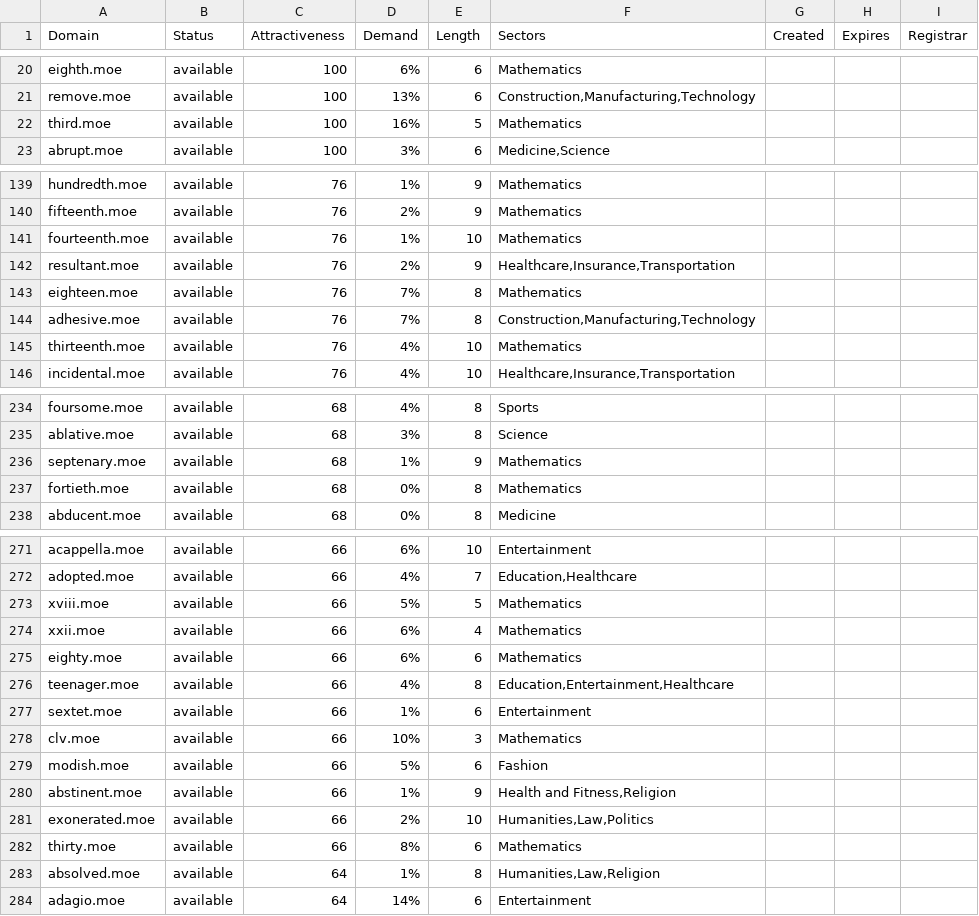
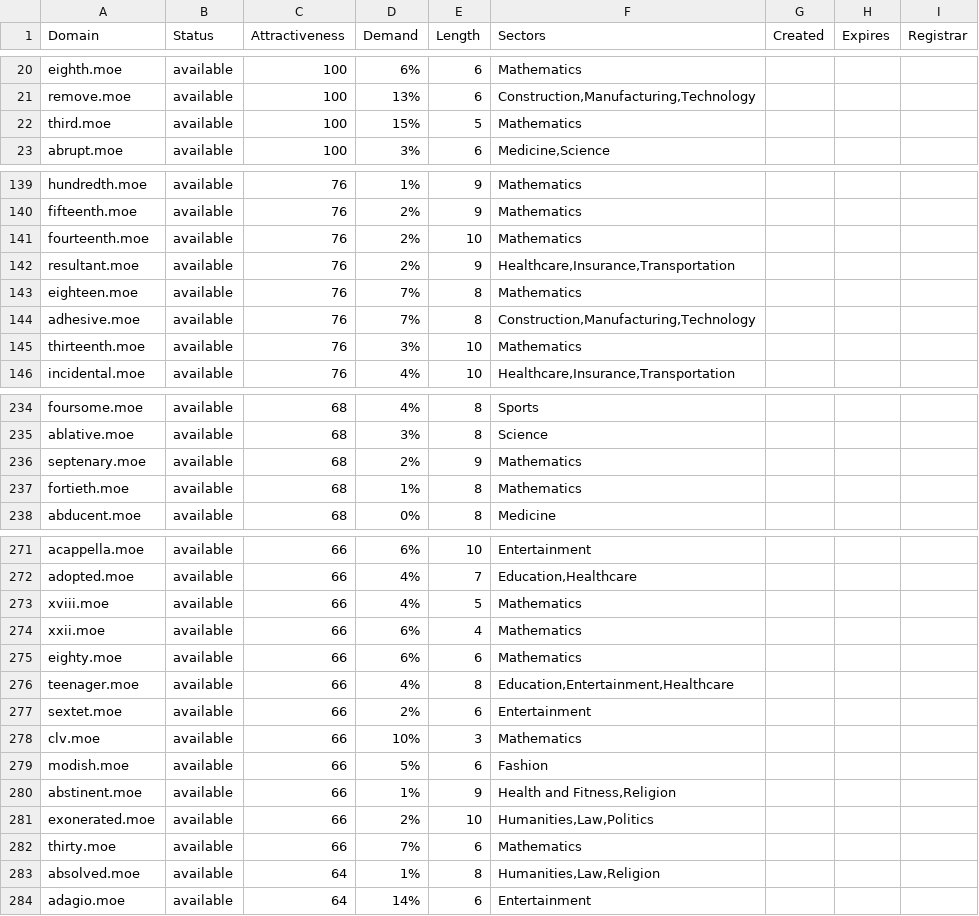
Before and after one commit to UniqueDomains/moe-oneword-domains, a CSV file: moe.csv, drawn as a sheet; only a part is shown, gaps mark what is left out; the diff covers the shown part only.

```diff
--- a/moe.csv
+++ b/moe.csv
@@ -21,3 +21,3 @@ eighth.moe,available,100,6%,6,Mathematics,,,
 remove.moe,available,100,13%,6,"Construction,Manufacturing,Technology",,,
-third.moe,available,100,16%,5,Mathematics,,,
+third.moe,available,100,15%,5,Mathematics,,,
 abrupt.moe,available,100,3%,6,"Medicine,Science",,,
@@ -140,3 +140,3 @@ hundredth.moe,available,76,1%,9,Mathematics,,,
 fifteenth.moe,available,76,2%,9,Mathematics,,,
-fourteenth.moe,available,76,1%,10,Mathematics,,,
+fourteenth.moe,available,76,2%,10,Mathematics,,,
 resultant.moe,available,76,2%,9,"Healthcare,Insurance,Transportation",,,
@@ -144,3 +144,3 @@ eighteen.moe,available,76,7%,8,Mathematics,,,
 adhesive.moe,available,76,7%,8,"Construction,Manufacturing,Technology",,,
-thirteenth.moe,available,76,4%,10,Mathematics,,,
+thirteenth.moe,available,76,3%,10,Mathematics,,,
 incidental.moe,available,76,4%,10,"Healthcare,Insurance,Transportation",,,
@@ -235,4 +235,4 @@ foursome.moe,available,68,4%,8,Sports,,,
 ablative.moe,available,68,3%,8,Science,,,
-septenary.moe,available,68,1%,9,Mathematics,,,
-fortieth.moe,available,68,0%,8,Mathematics,,,
+septenary.moe,available,68,2%,9,Mathematics,,,
+fortieth.moe,available,68,1%,8,Mathematics,,,
 abducent.moe,available,68,0%,8,Medicine,,,
@@ -272,3 +272,3 @@ acappella.moe,available,66,6%,10,Entertainment,,,
 adopted.moe,available,66,4%,7,"Education,Healthcare",,,
-xviii.moe,available,66,5%,5,Mathematics,,,
+xviii.moe,available,66,4%,5,Mathematics,,,
 xxii.moe,available,66,6%,4,Mathematics,,,
@@ -276,3 +276,3 @@ eighty.moe,available,66,6%,6,Mathematics,,,
 teenager.moe,available,66,4%,8,"Education,Entertainment,Healthcare",,,
-sextet.moe,available,66,1%,6,Entertainment,,,
+sextet.moe,available,66,2%,6,Entertainment,,,
 clv.moe,available,66,10%,3,Mathematics,,,
@@ -281,3 +281,3 @@ abstinent.moe,available,66,1%,9,"Health and Fitness,Religion",,,
 exonerated.moe,available,66,2%,10,"Humanities,Law,Politics",,,
-thirty.moe,available,66,8%,6,Mathematics,,,
+thirty.moe,available,66,7%,6,Mathematics,,,
 absolved.moe,available,64,1%,8,"Humanities,Law,Religion",,,
```
Also changed, not shown: 50 edited cells elsewhere in this file, 2 other files.
